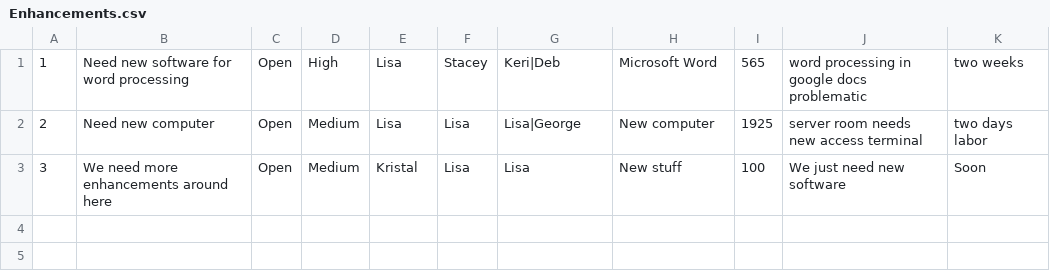
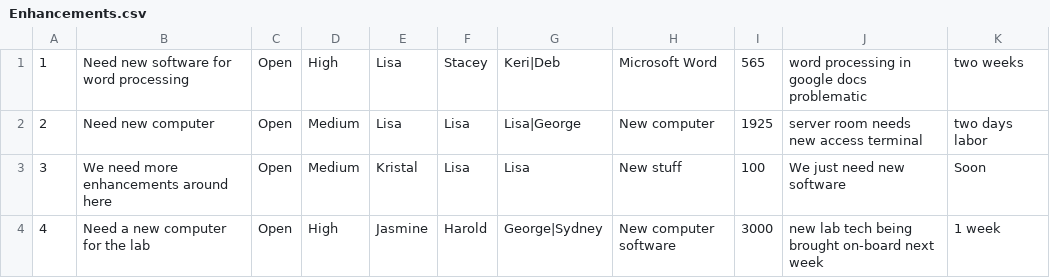
Before and after one commit to lisabost/ticketingSystem, a CSV file: Enhancements.csv, drawn as a sheet.

```diff
--- a/Enhancements.csv
+++ b/Enhancements.csv
@@ -3 +3,2 @@
 3,We need more enhancements around here,Open,Medium,Kristal,Lisa,Lisa,New stuff,100,We just need new software,Soon
+4,Need a new computer for the lab,Open,High,Jasmine,Harold,George|Sydney,New computer software,3000,new lab tech being brought on-board next week,1 week
```
Also changed, not shown: 6 other files.
